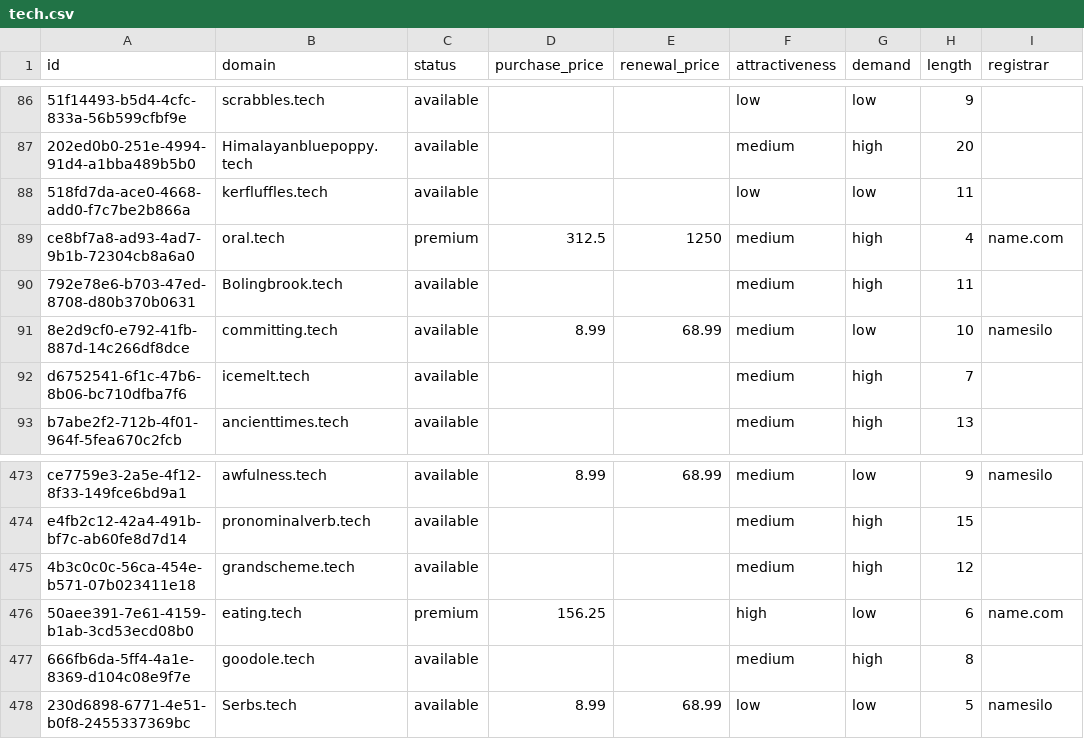
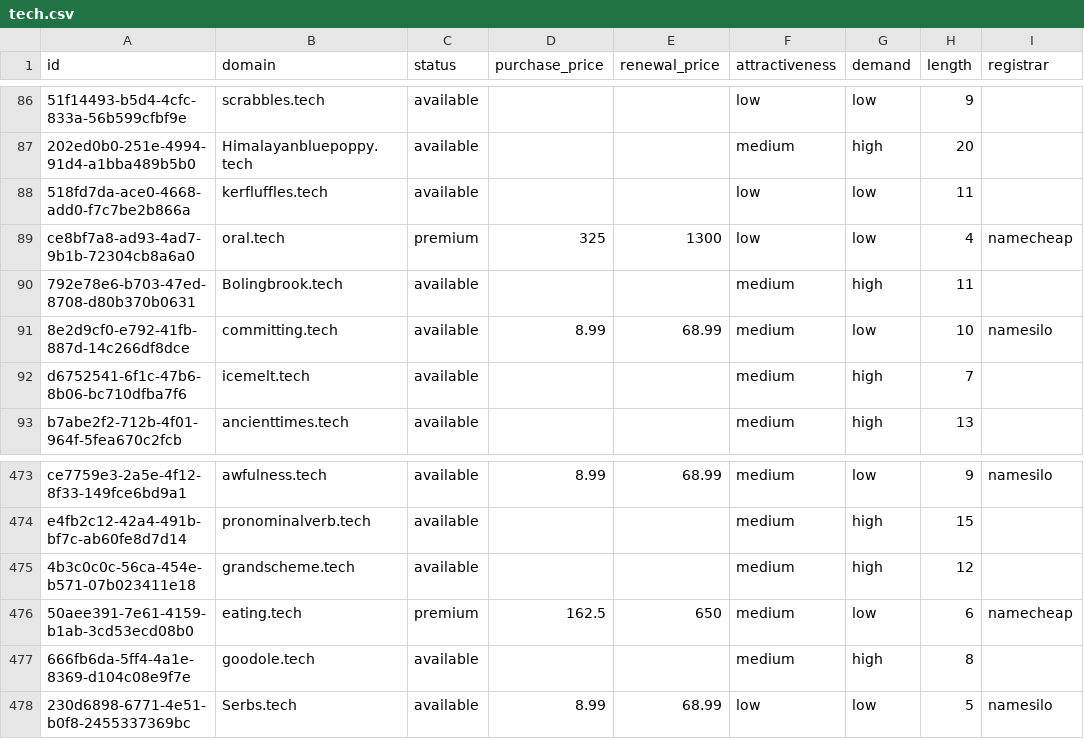
Before and after one commit to UniqueDomains/tech-oneword-domains, a CSV file: tech.csv, drawn as a sheet; only a part is shown, gaps mark what is left out; the diff names each change by its address in the sheet, - before the commit and + after, or states it on an @@ line.

Commit message:
Domains update

```diff
--- a/tech.csv
+++ b/tech.csv
-D89 (purchase_price): 312.5
+D89 (purchase_price): 325
-E89 (renewal_price): 1250
+E89 (renewal_price): 1300
-F89 (attractiveness): medium
+F89 (attractiveness): low
-G89 (demand): high
+G89 (demand): low
-I89 (registrar): name.com
+I89 (registrar): namecheap
-D476 (purchase_price): 156.25
+D476 (purchase_price): 162.5
-E476 (renewal_price): (empty)
+E476 (renewal_price): 650
-F476 (attractiveness): high
+F476 (attractiveness): medium
-I476 (registrar): name.com
+I476 (registrar): namecheap
```
Also changed, not shown: 4 other files.
